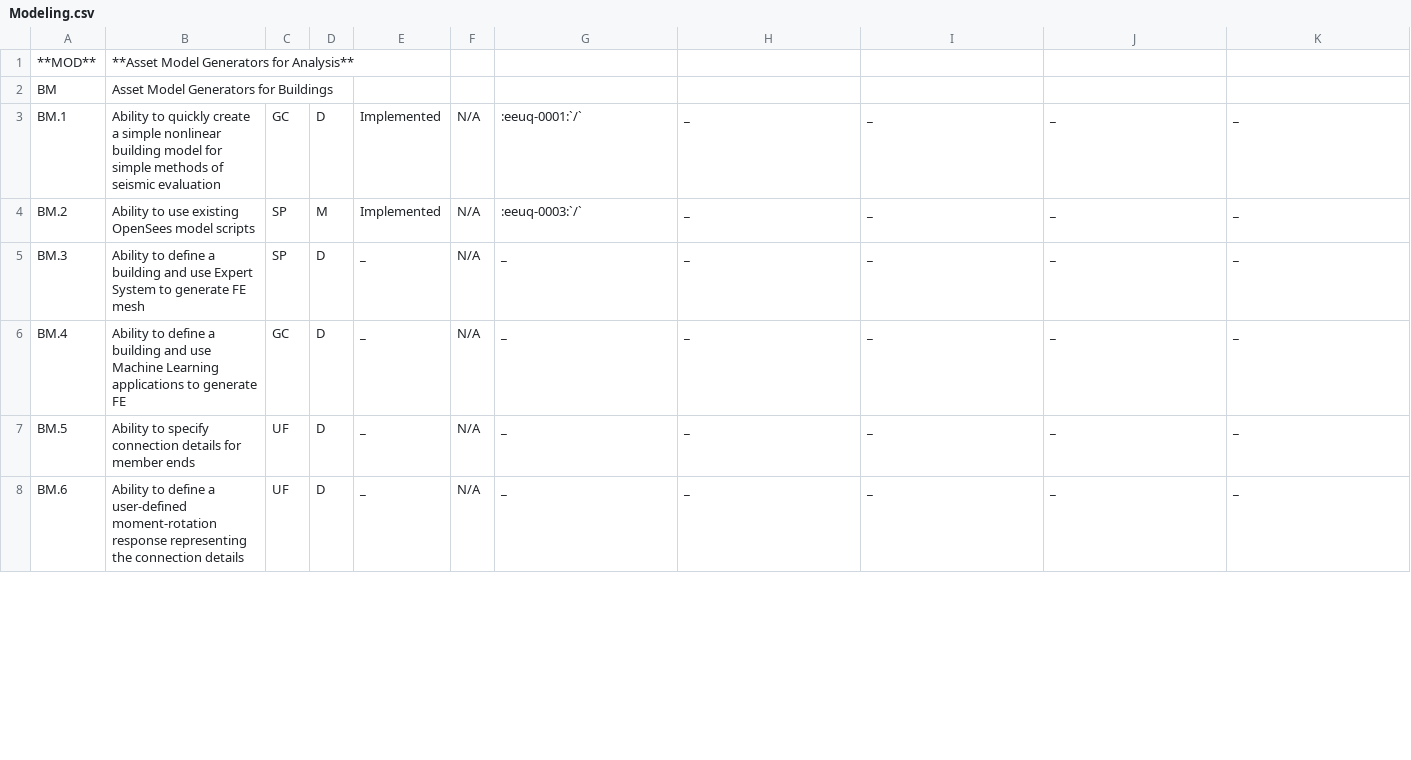
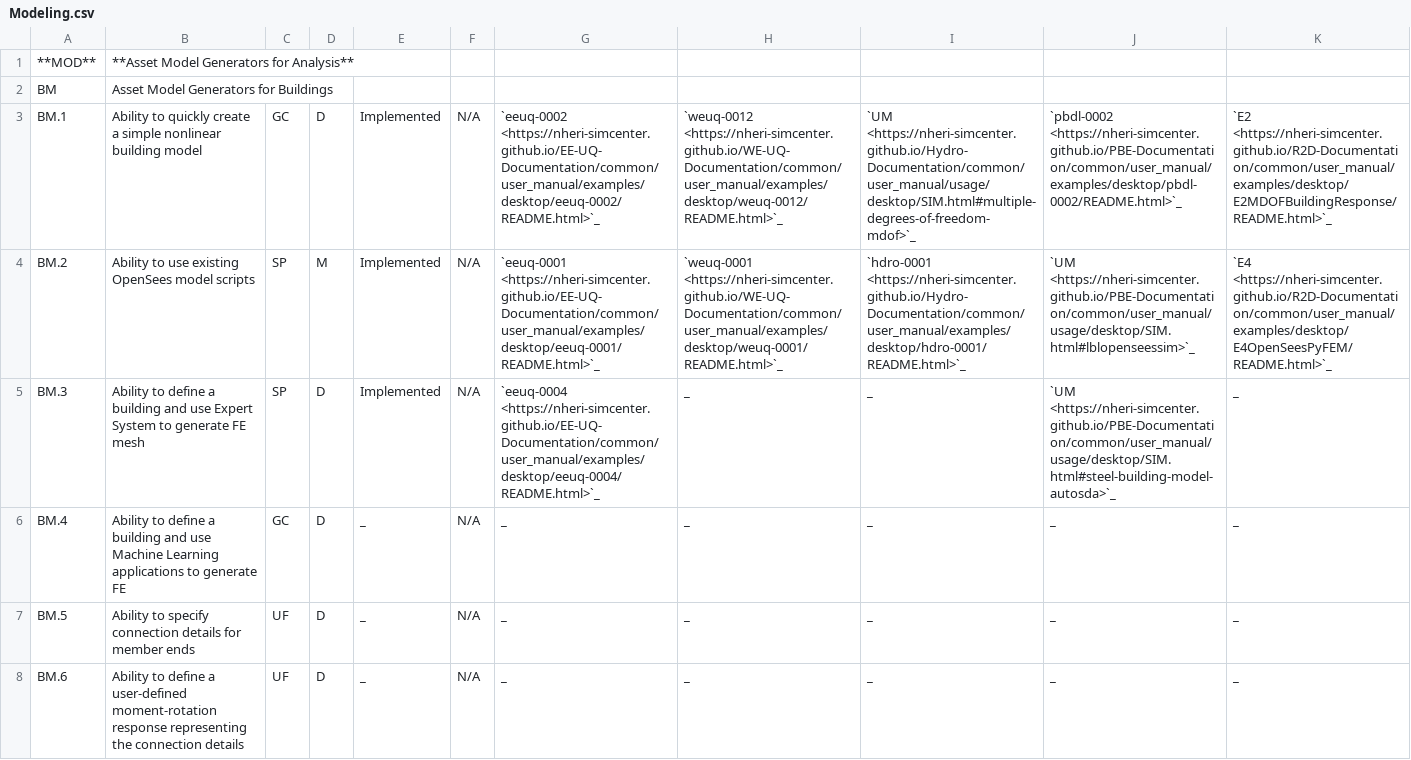
Before and after one commit to NHERI-SimCenter/SimCenterDocumentation, a CSV file: docs/common/reqments/_out/Modeling.csv, drawn as a sheet; only a part is shown; the diff covers the shown part only; the diff names each change by its address in the sheet, - before the commit and + after, or states it on an @@ line.

Commit message:
abs - incorporating updates from Frank, fixing formatting, fixing entries for consistency

```diff
--- a/docs/common/reqments/_out/Modeling.csv
+++ b/docs/common/reqments/_out/Modeling.csv
-B3: …building model for simple methods of seismic evaluation
+B3: …building model
-G3: :eeuq-0001:`/`
+G3: `eeuq-0002 <https://nheri-simcenter.github.io/EE-UQ-Documentation/common/user_manual/examples/desktop/eeuq-0002/README.html>`_
-H3: _
+H3: `weuq-0012 <https://nheri-simcenter.github.io/WE-UQ-Documentation/common/user_manual/examples/desktop/weuq-0012/README.html>`_
-I3: _
+I3: `UM <https://nheri-simcenter.github.io/Hydro-Documentation/common/user_manual/usage/desktop/SIM.html#multiple-degrees-of-freedom-mdof>`_
-J3: _
+J3: `pbdl-0002 <https://nheri-simcenter.github.io/PBE-Documentation/common/user_manual/examples/desktop/pbdl-0002/README.html>`_
-K3: _
+K3: `E2 <https://nheri-simcenter.github.io/R2D-Documentation/common/user_manual/examples/desktop/E2MDOFBuildingResponse/README.html>`_
-G4: :eeuq-0003:`/`
+G4: `eeuq-0001 <https://nheri-simcenter.github.io/EE-UQ-Documentation/common/user_manual/examples/desktop/eeuq-0001/README.html>`_
-H4: _
+H4: `weuq-0001 <https://nheri-simcenter.github.io/WE-UQ-Documentation/common/user_manual/examples/desktop/weuq-0001/README.html>`_
-I4: _
+I4: `hdro-0001 <https://nheri-simcenter.github.io/Hydro-Documentation/common/user_manual/examples/desktop/hdro-0001/README.html>`_
-J4: _
+J4: `UM <https://nheri-simcenter.github.io/PBE-Documentation/common/user_manual/usage/desktop/SIM.html#lblopenseessim>`_
-K4: _
+K4: `E4 <https://nheri-simcenter.github.io/R2D-Documentation/common/user_manual/examples/desktop/E4OpenSeesPyFEM/README.html>`_
-E5: _
+E5: Implemented
-G5: _
+G5: `eeuq-0004 <https://nheri-simcenter.github.io/EE-UQ-Documentation/common/user_manual/examples/desktop/eeuq-0004/README.html>`_
-J5: _
+J5: `UM <https://nheri-simcenter.github.io/PBE-Documentation/common/user_manual/usage/desktop/SIM.html#steel-building-model-autosda>`_
```
Also changed, not shown: 2 added rows and 9 edited cells elsewhere in this file, docs/common/reqments/_out/Analysis.csv, docs/common/reqments/_out/Common.csv, 11 other files.
